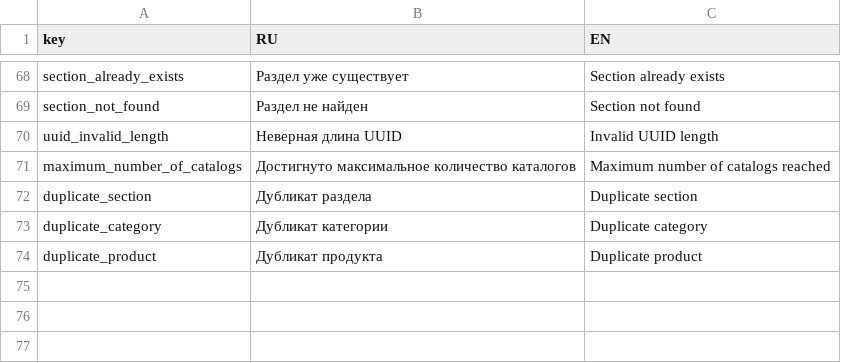
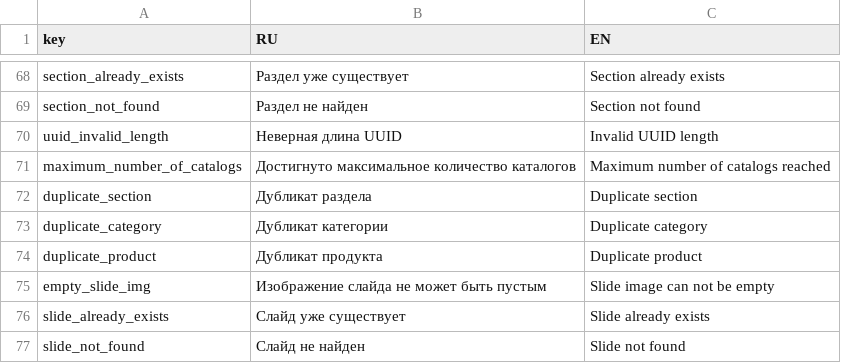
Before and after one commit to nnniyaz/food-retail-marketplace, a CSV file: food-retail-marketplace/ardo-backend/errors.csv, drawn as a sheet; only a part is shown, gaps mark what is left out.

```diff
--- a/food-retail-marketplace/ardo-backend/errors.csv
+++ b/food-retail-marketplace/ardo-backend/errors.csv
@@ -74 +74,4 @@ duplicate_category,Дубликат категории,Duplicate category
 duplicate_product,Дубликат продукта,Duplicate product
+empty_slide_img,Изображение слайда не может быть пустым,Slide image can not be empty
+slide_already_exists,Слайд уже существует,Slide already exists
+slide_not_found,Слайд не найден,Slide not found
```
Also changed, not shown: 14 other files.
